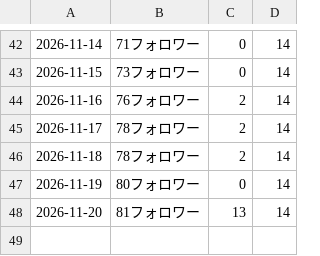
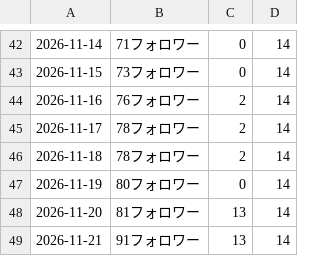
Before and after one commit to tyutyutakokaina81-netizen/agent-team, a TSV file: ops/follower_log.tsv, drawn as a sheet; only a part is shown, gaps mark what is left out; the diff names each change by its address in the sheet, - before the commit and + after, or states it on an @@ line.

```diff
--- a/ops/follower_log.tsv
+++ b/ops/follower_log.tsv
+row 49: 2026-11-21 | 91フォロワー | 13 | 14
```
Also changed, not shown: ops/followed_handles.tsv, 8 other files.
